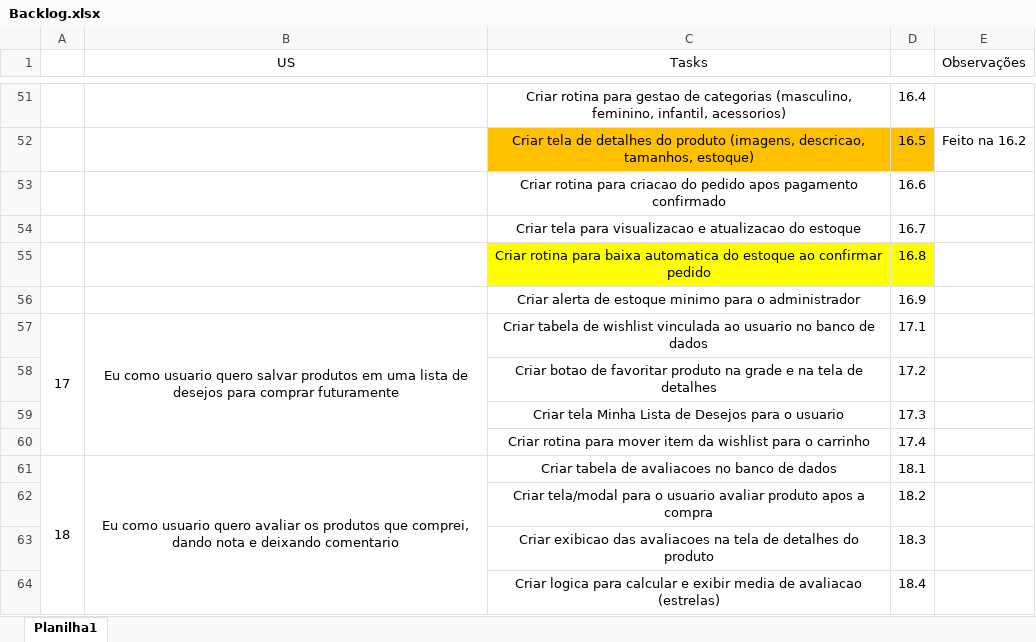
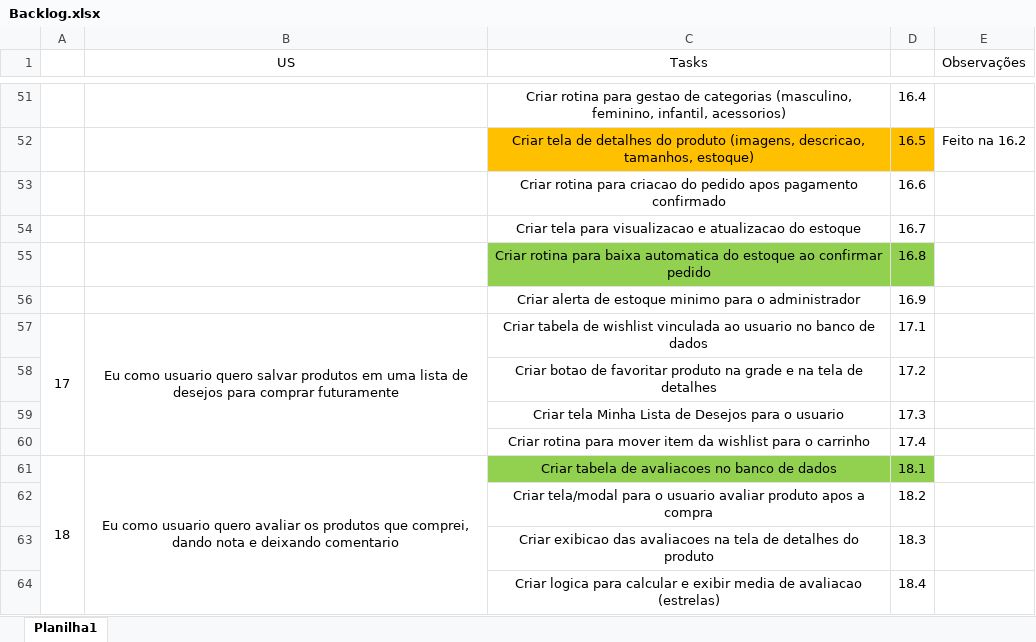
Before and after one commit to Antonio-Zago/EcommerceModelo, an Excel workbook: Backlog.xlsx, sheet Planilha1, drawn as a sheet; only a part is shown, gaps mark what is left out; values as stored, in another font and other column widths than the file's, no borders; the diff names each change by its address in the sheet, - before the commit and + after, or states it on an @@ line.

```diff
--- a/Backlog.xlsx (sheet Planilha1)
+++ b/Backlog.xlsx (sheet Planilha1)
-C55:D55 fill: #FFFF00
+C55:D55 fill: #92D050
-C61:D61 fill: none
+C61:D61 fill: #92D050
```
Also changed, not shown: 2 other files.
